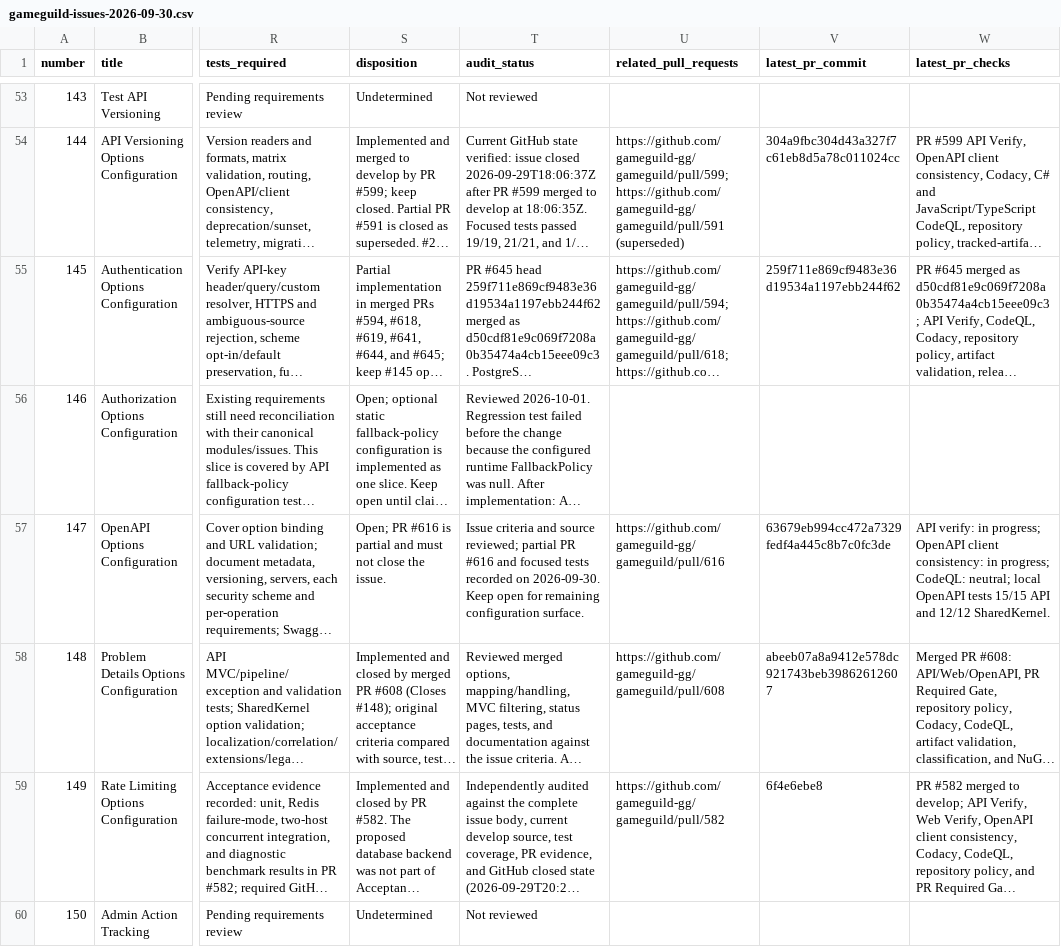
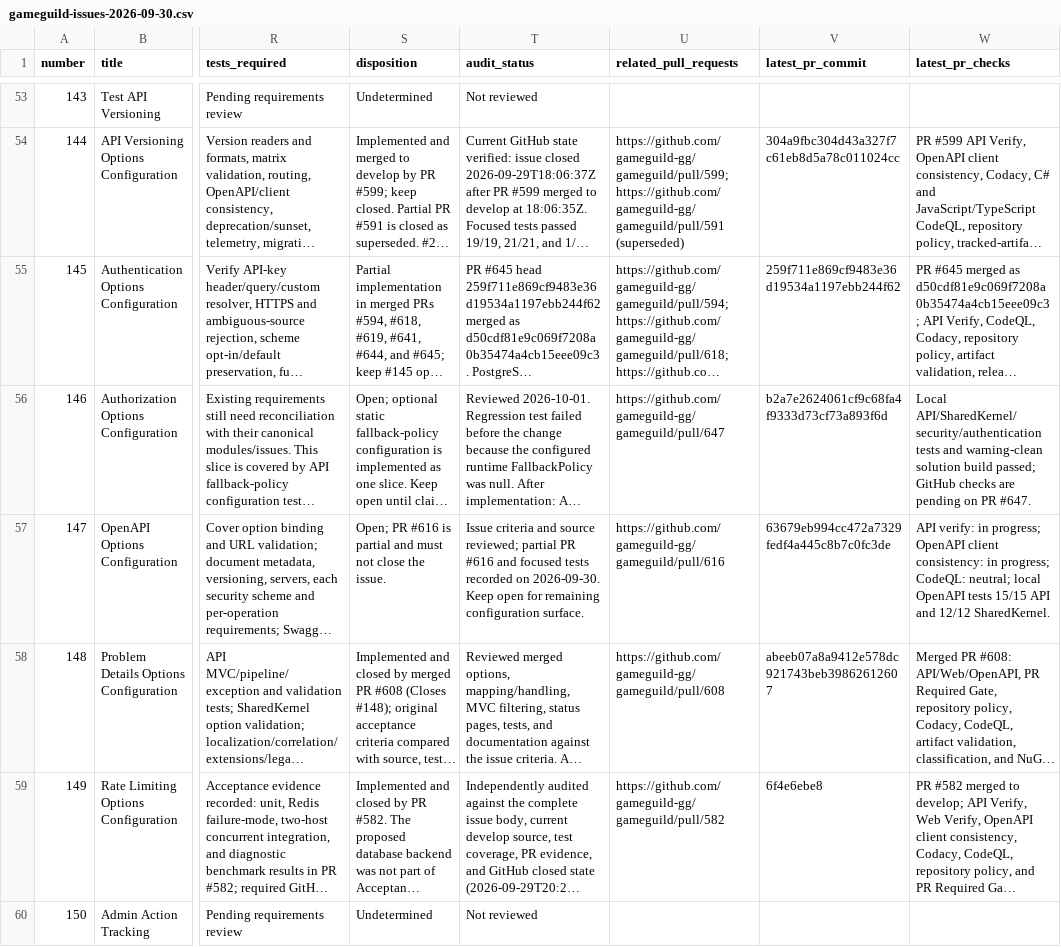
Before and after one commit to gameguild-gg/gameguild, a CSV file: docs/issue-audit/gameguild-issues-2026-09-30.csv, drawn as a sheet; only a part is shown, gaps mark what is left out; long unchanged cells end in …; the diff names each change by its address in the sheet, - before the commit and + after, or states it on an @@ line.

Commit message:
docs(issue-audit): link authorization fallback PR

```diff
--- a/docs/issue-audit/gameguild-issues-2026-09-30.csv
+++ b/docs/issue-audit/gameguild-issues-2026-09-30.csv
-U56 (related_pull_requests): (empty)
+U56 (related_pull_requests): https://github.com/gameguild-gg/gameguild/pull/647
-V56 (latest_pr_commit): (empty)
+V56 (latest_pr_commit): b2a7e2624061cf9c68fa4f9333d73cf73a893f6d
-W56 (latest_pr_checks): (empty)
+W56 (latest_pr_checks): Local API/SharedKernel/security/authentication tests and warning-clean solution build passed; GitHub checks are pending on PR #647.
```
